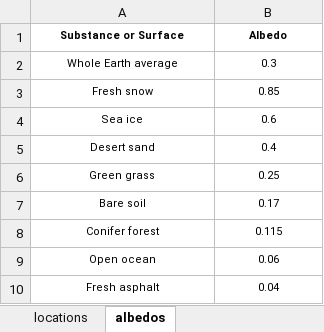
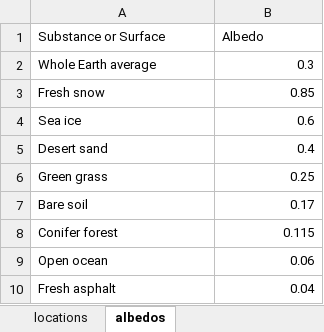
Before and after one commit to ebeard02/pvlib-python, an Excel workbook: Wind Renewable Energy/module_data.xlsx, sheet albedos, drawn as a sheet; values as stored, in another font and other column widths than the file's, no borders; the diff names each change by its address in the sheet, - before the commit and + after, or states it on an @@ line.

Commit message:
Fixed albedo data script and created plot for it

```diff
--- a/Wind Renewable Energy/module_data.xlsx (sheet albedos)
+++ b/Wind Renewable Energy/module_data.xlsx (sheet albedos)
@@ A1:B10 text size: larger @@
@@ A1:B1 alignment: center → left, bold: on → off @@
-A2:A10 alignment: center
+A2:A10 alignment: left
-B2:B10 alignment: center
+B2:B10 alignment: right
```
Also changed, not shown: 3 other files.
